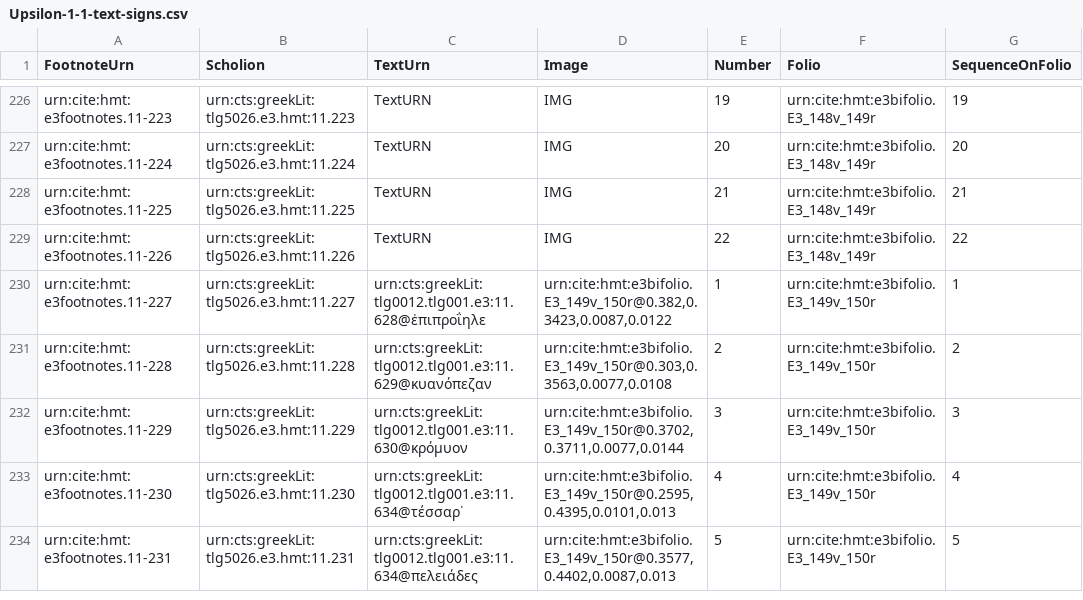
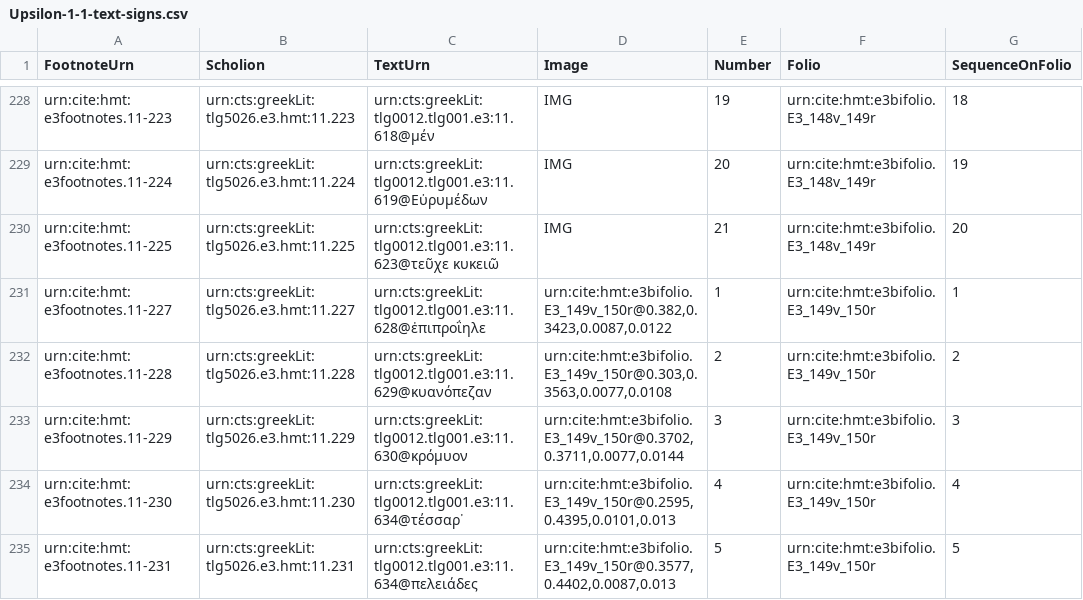
Before and after one commit to HCMID/closed-hmt-iliad11, a CSV file: Collections/data/Upsilon-1-1-text-signs.csv, drawn as a sheet; only a part is shown, gaps mark what is left out; removed rows and columns are numbered as before the commit, all else as after; the diff covers the shown part only; the diff names each change by its address in the sheet, - before the commit and + after, or states it on an @@ line.

Commit message:
Update Upsilon-1-1-text-signs.csv
filled out the text urns in some of the unindexed placeholders

```diff
--- a/Collections/data/Upsilon-1-1-text-signs.csv
+++ b/Collections/data/Upsilon-1-1-text-signs.csv
-C228 (TextUrn): TextURN
+C228 (TextUrn): urn:cts:greekLit:tlg0012.tlg001.e3:11.618@μέν
-G228 (SequenceOnFolio): 19
+G228 (SequenceOnFolio): 18
-C229 (TextUrn): TextURN
+C229 (TextUrn): urn:cts:greekLit:tlg0012.tlg001.e3:11.619@Εὐρυμέδων
-G229 (SequenceOnFolio): 20
+G229 (SequenceOnFolio): 19
-C230 (TextUrn): TextURN
+C230 (TextUrn): urn:cts:greekLit:tlg0012.tlg001.e3:11.623@τεῦχε κυκειῶ
-G230 (SequenceOnFolio): 21
+G230 (SequenceOnFolio): 20
-row 229: urn:cite:hmt:e3footnotes.11-226 | urn:cts:greekLit:tlg5026.e3.hmt:11.226 | TextURN | IMG | 22 | urn:cite:hmt:e3bifolio.E3_148v_149r | 22
```
Also changed, not shown: 2 added rows and 30 edited cells elsewhere in this file.
